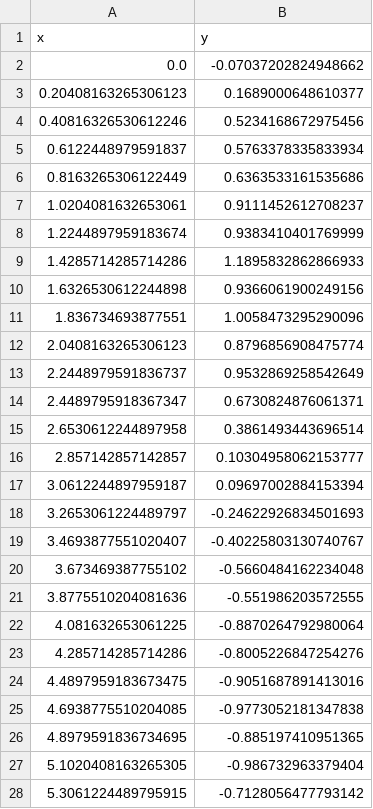
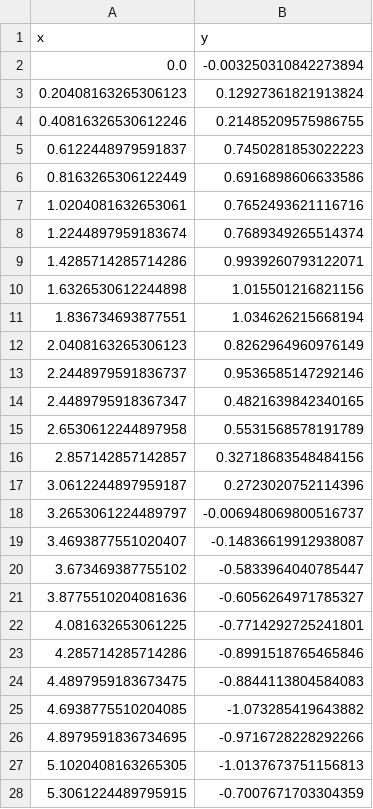
Before and after one commit to SakulaKSD/ai-engineering-from-scratch-zh, a CSV file: learnrecord/data.csv, drawn as a sheet; only a part is shown; the diff covers the shown part only.

```diff
--- a/learnrecord/data.csv
+++ b/learnrecord/data.csv
@@ -1,28 +1,28 @@
 x,y
-0.0,-0.07037202824948662
-0.20408163265306123,0.1689000648610377
-0.40816326530612246,0.5234168672975456
-0.6122448979591837,0.5763378335833934
-0.8163265306122449,0.6363533161535686
-1.0204081632653061,0.9111452612708237
-1.2244897959183674,0.9383410401769999
-1.4285714285714286,1.1895832862866933
-1.6326530612244898,0.9366061900249156
-1.836734693877551,1.0058473295290096
-2.0408163265306123,0.8796856908475774
-2.2448979591836737,0.9532869258542649
-2.4489795918367347,0.6730824876061371
-2.6530612244897958,0.3861493443696514
-2.857142857142857,0.10304958062153777
-3.0612244897959187,0.09697002884153394
-3.2653061224489797,-0.24622926834501693
-3.4693877551020407,-0.40225803130740767
-3.673469387755102,-0.5660484162234048
-3.8775510204081636,-0.551986203572555
-4.081632653061225,-0.8870264792980064
-4.285714285714286,-0.8005226847254276
-4.4897959183673475,-0.9051687891413016
-4.6938775510204085,-0.9773052181347838
-4.8979591836734695,-0.885197410951365
-5.1020408163265305,-0.986732963379404
-5.3061224489795915,-0.7128056477793142
+0.0,-0.003250310842273894
+0.20408163265306123,0.12927361821913824
+0.40816326530612246,0.21485209575986755
+0.6122448979591837,0.7450281853022223
+0.8163265306122449,0.6916898606633586
+1.0204081632653061,0.7652493621116716
+1.2244897959183674,0.7689349265514374
+1.4285714285714286,0.9939260793122071
+1.6326530612244898,1.015501216821156
+1.836734693877551,1.034626215668194
+2.0408163265306123,0.8262964960976149
+2.2448979591836737,0.9536585147292146
+2.4489795918367347,0.4821639842340165
+2.6530612244897958,0.5531568578191789
+2.857142857142857,0.32718683548484156
+3.0612244897959187,0.2723020752114396
+3.2653061224489797,-0.006948069800516737
+3.4693877551020407,-0.14836619912938087
+3.673469387755102,-0.5833964040785447
+3.8775510204081636,-0.6056264971785327
+4.081632653061225,-0.7714292725241801
+4.285714285714286,-0.8991518765465846
+4.4897959183673475,-0.8844113804584083
+4.6938775510204085,-1.073285419643882
+4.8979591836734695,-0.9716728228292266
+5.1020408163265305,-1.0137673751156813
+5.3061224489795915,-0.7007671703304359
```
Also changed, not shown: 23 edited cells elsewhere in this file, 5 other files.
